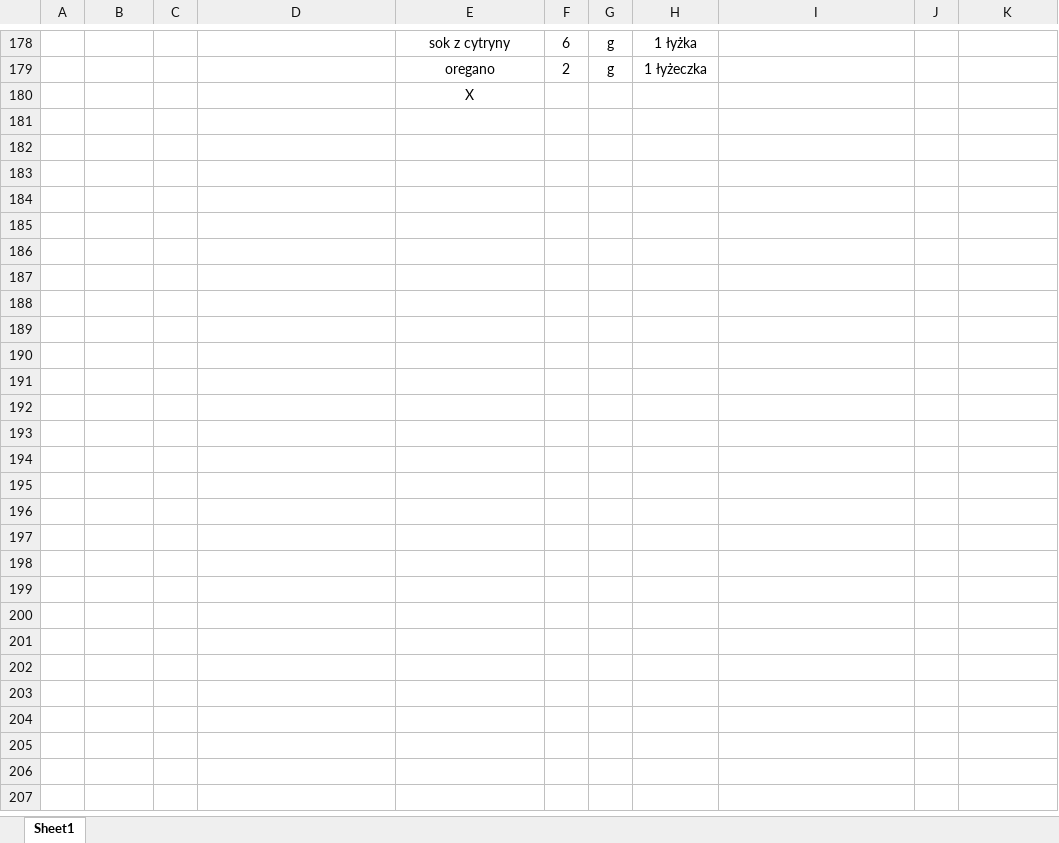
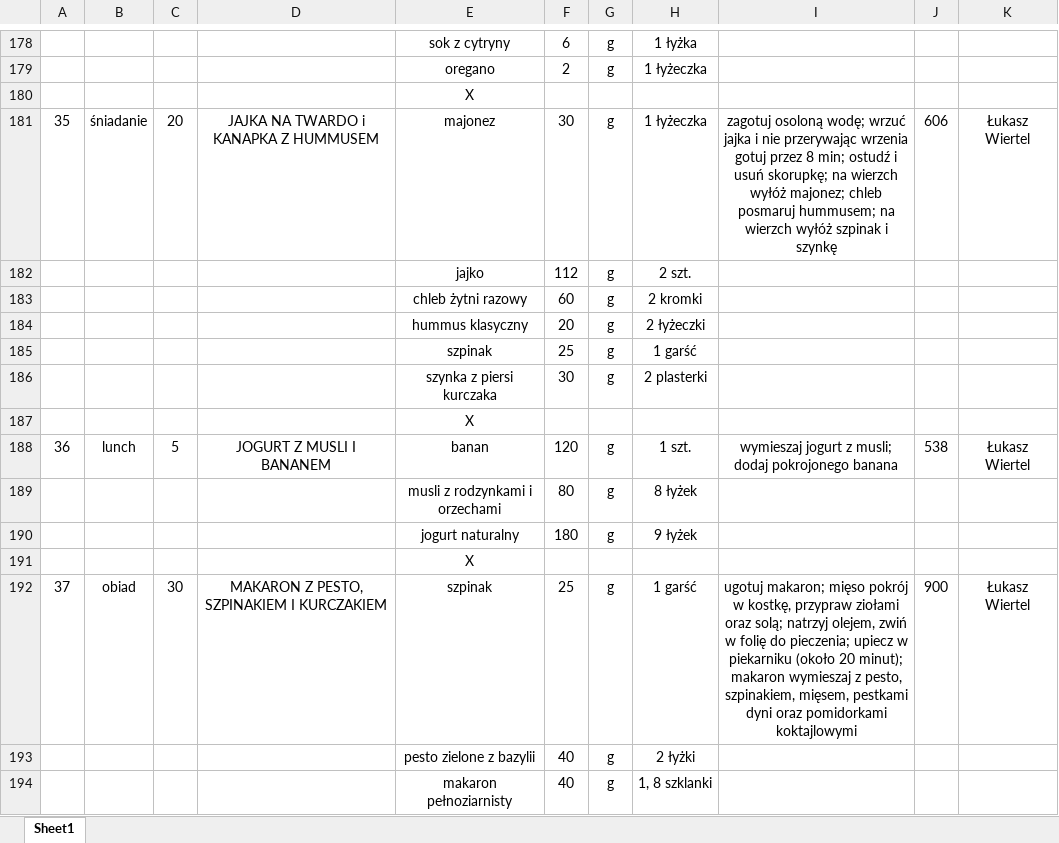
Before and after one commit to EatMeAll/EatMeAll, an Excel workbook: BackEnd/ExcelReader/src/main/resources/data/jadlospis2.xlsx, sheet Sheet1, drawn as a sheet; only a part is shown, gaps mark what is left out; values as stored, in another font and other column widths than the file's, no borders; the diff covers the shown part only; the diff names each change by its address in the sheet, - before the commit and + after, or states it on an @@ line.

```diff
--- a/BackEnd/ExcelReader/src/main/resources/data/jadlospis2.xlsx (sheet Sheet1)
+++ b/BackEnd/ExcelReader/src/main/resources/data/jadlospis2.xlsx (sheet Sheet1)
+row 181: 35 | śniadanie | 20 | JAJKA NA TWARDO i KANAPKA Z HUMMUSEM | majonez | 30 | g | 1 łyżeczka | zagotuj osoloną wodę; wrzuć jajka i nie przerywając wrzenia gotuj przez 8 min; ostudź i usuń skorupkę; na wierzch wyłóż majonez; chleb posmaruj hummusem; na wierzch wyłóż szpinak i szynkę | 606 | Łukasz Wiertel
+row 182:  |  |  |  | jajko | 112 | g | 2 szt.
+row 183:  |  |  |  | chleb żytni razowy | 60 | g | 2 kromki
+row 184:  |  |  |  | hummus klasyczny | 20 | g | 2 łyżeczki
+row 185:  |  |  |  | szpinak | 25 | g | 1 garść
+row 186:  |  |  |  | szynka z piersi kurczaka | 30 | g | 2 plasterki
+row 187:  |  |  |  | X
+row 188: 36 | lunch | 5 | JOGURT Z MUSLI I BANANEM | banan | 120 | g | 1 szt. | wymieszaj jogurt z musli; dodaj pokrojonego banana | 538 | Łukasz Wiertel
+row 189:  |  |  |  | musli z rodzynkami i orzechami | 80 | g | 8 łyżek
+row 190:  |  |  |  | jogurt naturalny | 180 | g | 9 łyżek
+row 191:  |  |  |  | X
+row 192: 37 | obiad | 30 | MAKARON Z PESTO, SZPINAKIEM I KURCZAKIEM | szpinak | 25 | g | 1 garść | ugotuj makaron; mięso pokrój w kostkę, przypraw ziołami oraz solą; natrzyj olejem, zwiń w folię do pieczenia; upiecz w piekarniku (około 20 minut); makaron wymieszaj z pesto, szpinakiem, mięsem, pestkami dyni oraz pomidorkami koktajlowymi | 900 | Łukasz Wiertel
+row 193:  |  |  |  | pesto zielone z bazylii | 40 | g | 2 łyżki
+row 194:  |  |  |  | makaron pełnoziarnisty | 40 | g | 1, 8 szklanki
```
Also changed, not shown: 14 added rows elsewhere in this sheet.
